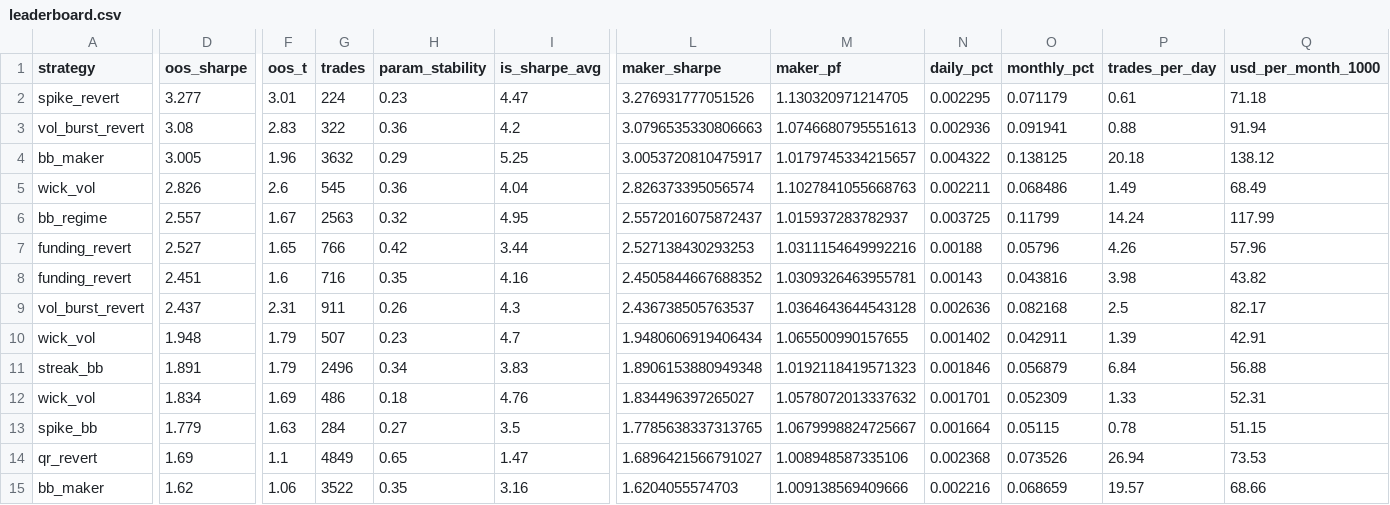
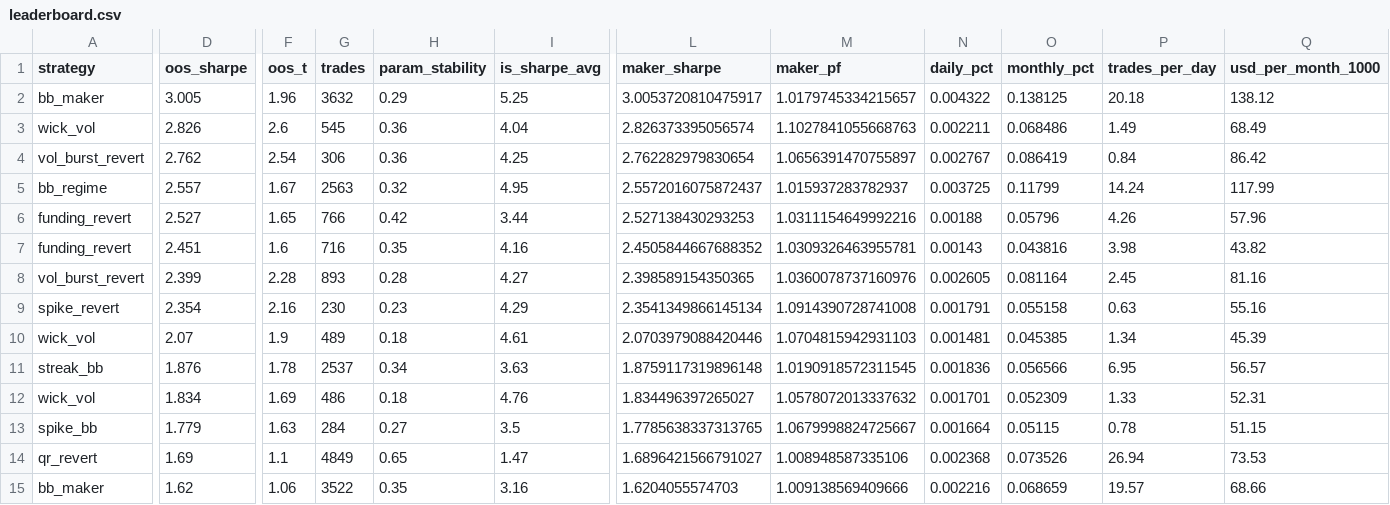
Before and after one commit to davletovaalmira11-creator/my-termux-project, a CSV file: scalp-lab/reports/leaderboard.csv, drawn as a sheet; only a part is shown, gaps mark what is left out; removed rows and columns are numbered as before the commit, all else as after; rows hold the shown columns only; the diff names each change by its address in the sheet, - before the commit and + after, or states it on an @@ line.

```diff
--- a/scalp-lab/reports/leaderboard.csv
+++ b/scalp-lab/reports/leaderboard.csv
-row 2: spike_revert | 3.277 | 3.01 | 224 | 0.23 | 4.47 | 3.276931777051526 | 1.130320971214705 | 0.002295 | 0.071179 | 0.61 | 71.18
-row 3: vol_burst_revert | 3.08 | 2.83 | 322 | 0.36 | 4.2 | 3.0796535330806663 | 1.0746680795551613 | 0.002936 | 0.091941 | 0.88 | 91.94
+row 4: vol_burst_revert | 2.762 | 2.54 | 306 | 0.36 | 4.25 | 2.762282979830654 | 1.0656391470755897 | 0.002767 | 0.086419 | 0.84 | 86.42
-D8 (oos_sharpe): 2.437
+D8 (oos_sharpe): 2.399
-F8 (oos_t): 2.31
+F8 (oos_t): 2.28
-G8 (trades): 911
+G8 (trades): 893
-H8 (param_stability): 0.26
+H8 (param_stability): 0.28
-I8 (is_sharpe_avg): 4.3
+I8 (is_sharpe_avg): 4.27
-L8 (maker_sharpe): 2.436738505763537
+L8 (maker_sharpe): 2.398589154350365
-M8 (maker_pf): 1.0364643644543128
+M8 (maker_pf): 1.0360078737160976
-N8 (daily_pct): 0.002636
+N8 (daily_pct): 0.002605
-O8 (monthly_pct): 0.082168
+O8 (monthly_pct): 0.081164
-P8 (trades_per_day): 2.5
+P8 (trades_per_day): 2.45
-Q8 (usd_per_month_1000): 82.17
+Q8 (usd_per_month_1000): 81.16
-row 10: wick_vol | 1.948 | 1.79 | 507 | 0.23 | 4.7 | 1.9480606919406434 | 1.065500990157655 | 0.001402 | 0.042911 | 1.39 | 42.91
+row 9: spike_revert | 2.354 | 2.16 | 230 | 0.23 | 4.29 | 2.3541349866145134 | 1.0914390728741008 | 0.001791 | 0.055158 | 0.63 | 55.16
+row 10: wick_vol | 2.07 | 1.9 | 489 | 0.18 | 4.61 | 2.0703979088420446 | 1.0704815942931103 | 0.001481 | 0.045385 | 1.34 | 45.39
-D11 (oos_sharpe): 1.891
+D11 (oos_sharpe): 1.876
-F11 (oos_t): 1.79
+F11 (oos_t): 1.78
-G11 (trades): 2496
+G11 (trades): 2537
-I11 (is_sharpe_avg): 3.83
+I11 (is_sharpe_avg): 3.63
-L11 (maker_sharpe): 1.8906153880949348
+L11 (maker_sharpe): 1.8759117319896148
-M11 (maker_pf): 1.0192118419571323
+M11 (maker_pf): 1.0190918572311545
-N11 (daily_pct): 0.001846
+N11 (daily_pct): 0.001836
-O11 (monthly_pct): 0.056879
+O11 (monthly_pct): 0.056566
-P11 (trades_per_day): 6.84
+P11 (trades_per_day): 6.95
-Q11 (usd_per_month_1000): 56.88
+Q11 (usd_per_month_1000): 56.57
```
Also changed, not shown: scalp-lab/reports/archive.csv, 2 other files.
